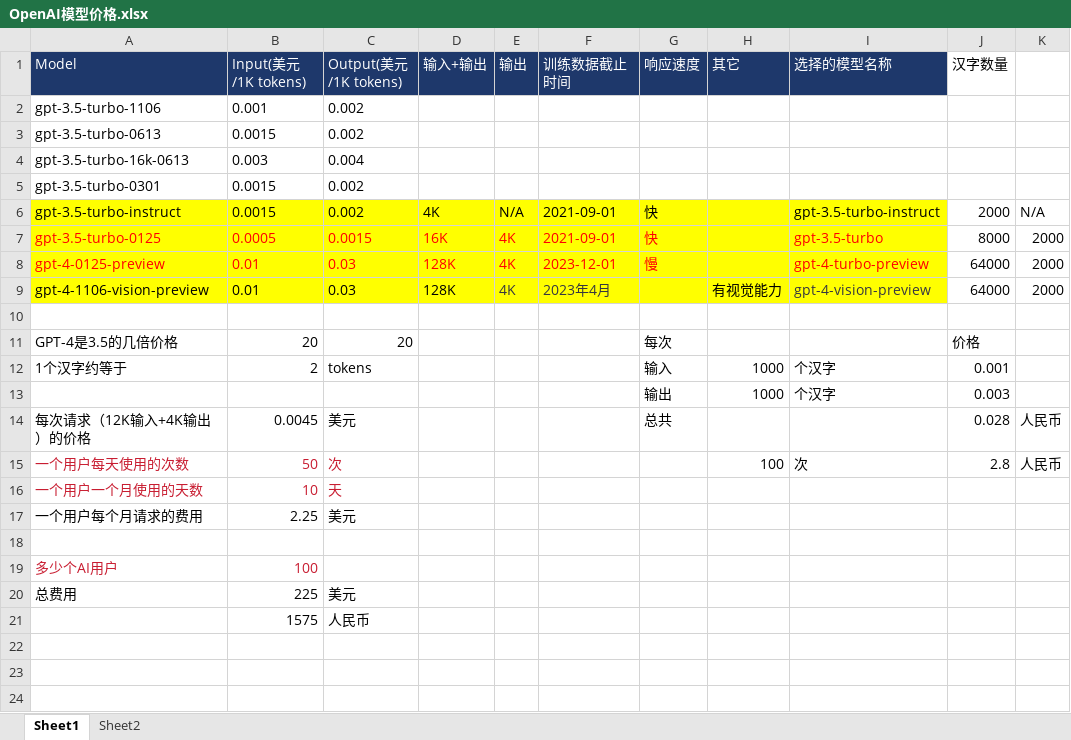
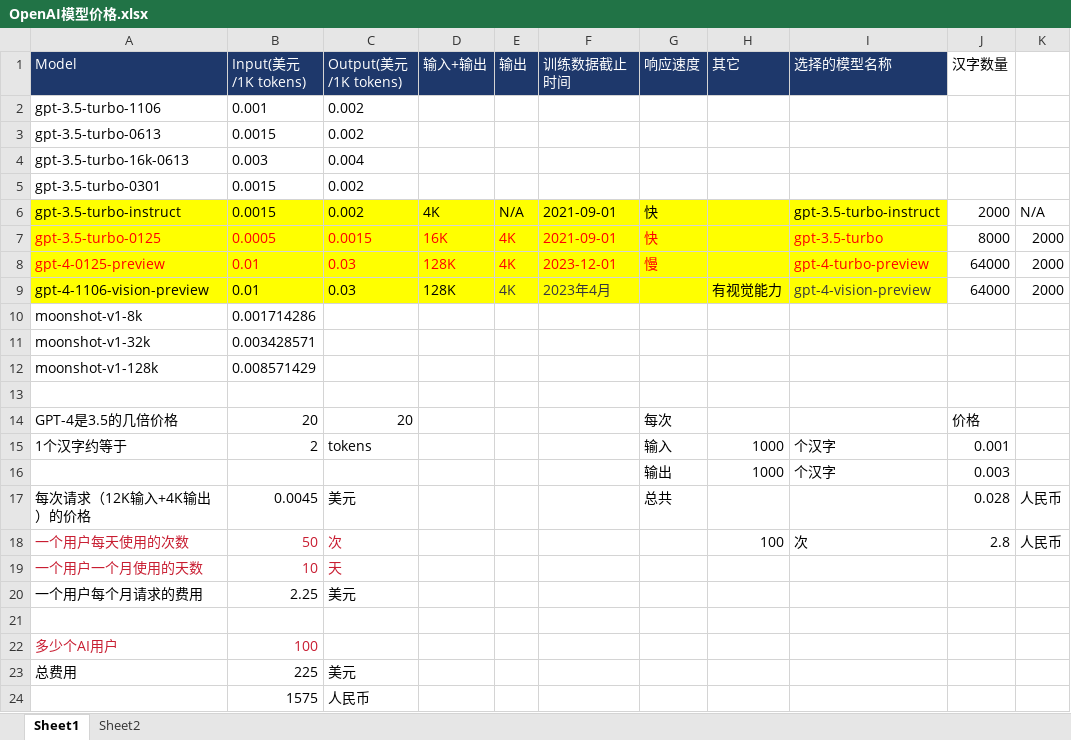
Before and after one commit to haibinyang/blog-hugo, an Excel workbook: content/post/openai/OpenAI模型价格.xlsx, sheet Sheet1, drawn as a sheet; values as stored, in another font and other column widths than the file's, no borders; the diff names each change by its address in the sheet, - before the commit and + after, or states it on an @@ line.

```diff
--- a/content/post/openai/OpenAI模型价格.xlsx (sheet Sheet1)
+++ b/content/post/openai/OpenAI模型价格.xlsx (sheet Sheet1)
+row 10: moonshot-v1-8k | 0.001714286
+row 11: moonshot-v1-32k | 0.003428571
+row 12: moonshot-v1-128k | 0.008571429
```
Also changed, not shown: 7 other files.
